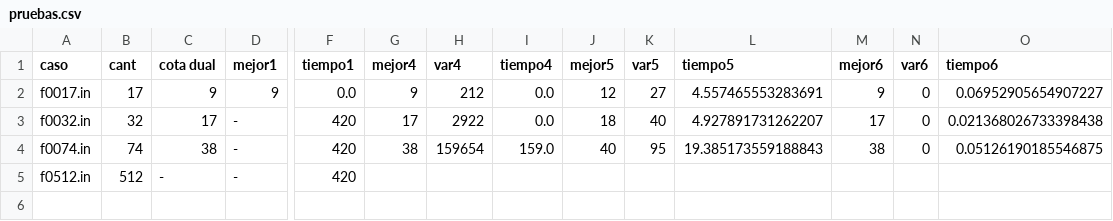
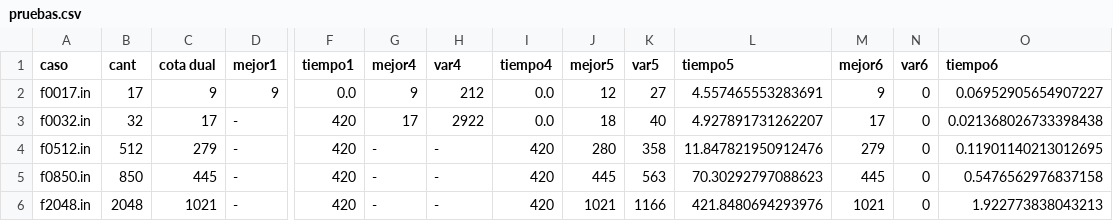
Before and after one commit to rondelli/myo-tp, a CSV file: 7_entrega/pruebas.csv, drawn as a sheet; only a part is shown, gaps mark what is left out; removed rows and columns are numbered as before the commit, all else as after; rows hold the shown columns only; the diff names each change by its address in the sheet, - before the commit and + after, or states it on an @@ line.

Commit message:
Add pruebas

```diff
--- a/7_entrega/pruebas.csv
+++ b/7_entrega/pruebas.csv
-row 4: f0074.in | 74 | 38 | - | 420 | 38 | 159654 | 159.0 | 40 | 95 | 19.385173559188843 | 38 | 0 | 0.05126190185546875
-C4 (cota dual): -
+C4 (cota dual): 279
-G4 (mejor4): (empty)
+G4 (mejor4): -
-H4 (var4): (empty)
+H4 (var4): -
-I4 (tiempo4): (empty)
+I4 (tiempo4): 420
-J4 (mejor5): (empty)
+J4 (mejor5): 280
-K4 (var5): (empty)
+K4 (var5): 358
-L4 (tiempo5): (empty)
+L4 (tiempo5): 11.847821950912476
-M4 (mejor6): (empty)
+M4 (mejor6): 279
-N4 (var6): (empty)
+N4 (var6): 0
-O4 (tiempo6): (empty)
+O4 (tiempo6): 0.11901140213012695
+row 5: f0850.in | 850 | 445 | - | 420 | - | - | 420 | 445 | 563 | 70.30292797088623 | 445 | 0 | 0.5476562976837158
+row 6: f2048.in | 2048 | 1021 | - | 420 | - | - | 420 | 1021 | 1166 | 421.8480694293976 | 1021 | 0 | 1.922773838043213
```
Also changed, not shown: 1 other file.
